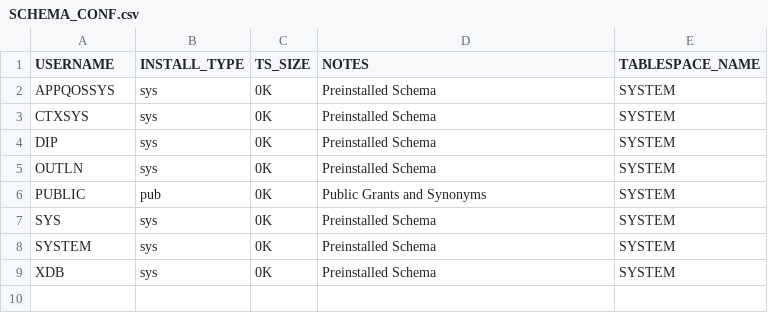
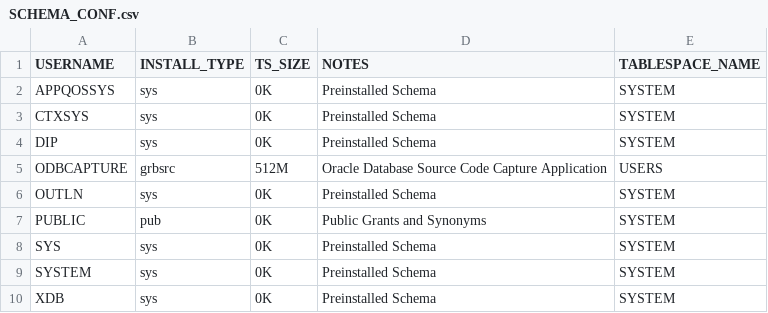
Before and after one commit to wtPLSQL/wtPLSQL, a CSV file: grbsrc/ODBCAPTURE/SCHEMA_CONF.csv, drawn as a sheet; the diff names each change by its address in the sheet, - before the commit and + after, or states it on an @@ line.

Commit message:
Update grbsrc

```diff
--- a/grbsrc/ODBCAPTURE/SCHEMA_CONF.csv
+++ b/grbsrc/ODBCAPTURE/SCHEMA_CONF.csv
+row 5: ODBCAPTURE | grbsrc | 512M | Oracle Database Source Code Capture Application | USERS
```
Also changed, not shown: grbsrc/ODBCAPTURE/TYPE_CONF.csv, grbsrc/odbcapture_installation_logs.csv, 16 other files.
